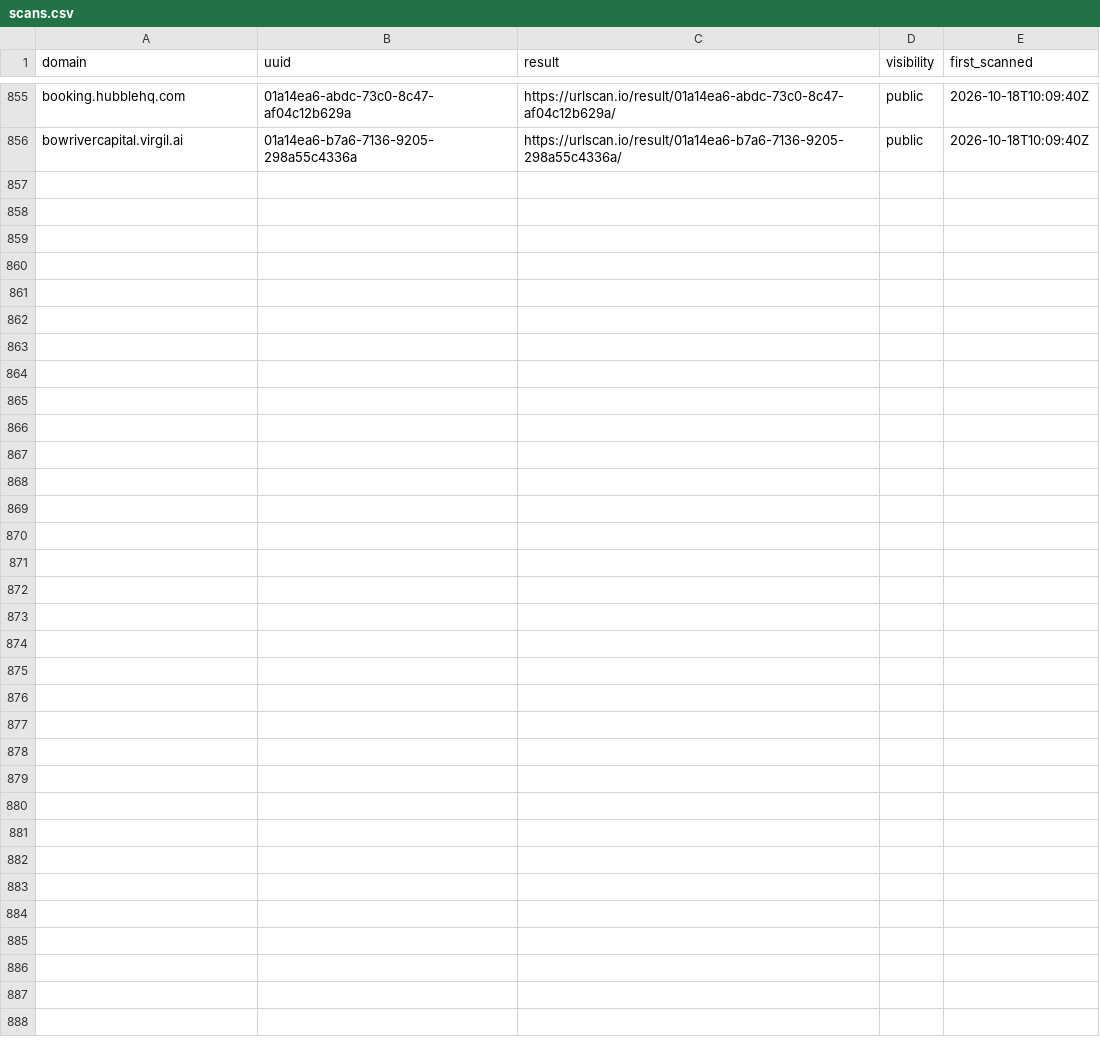
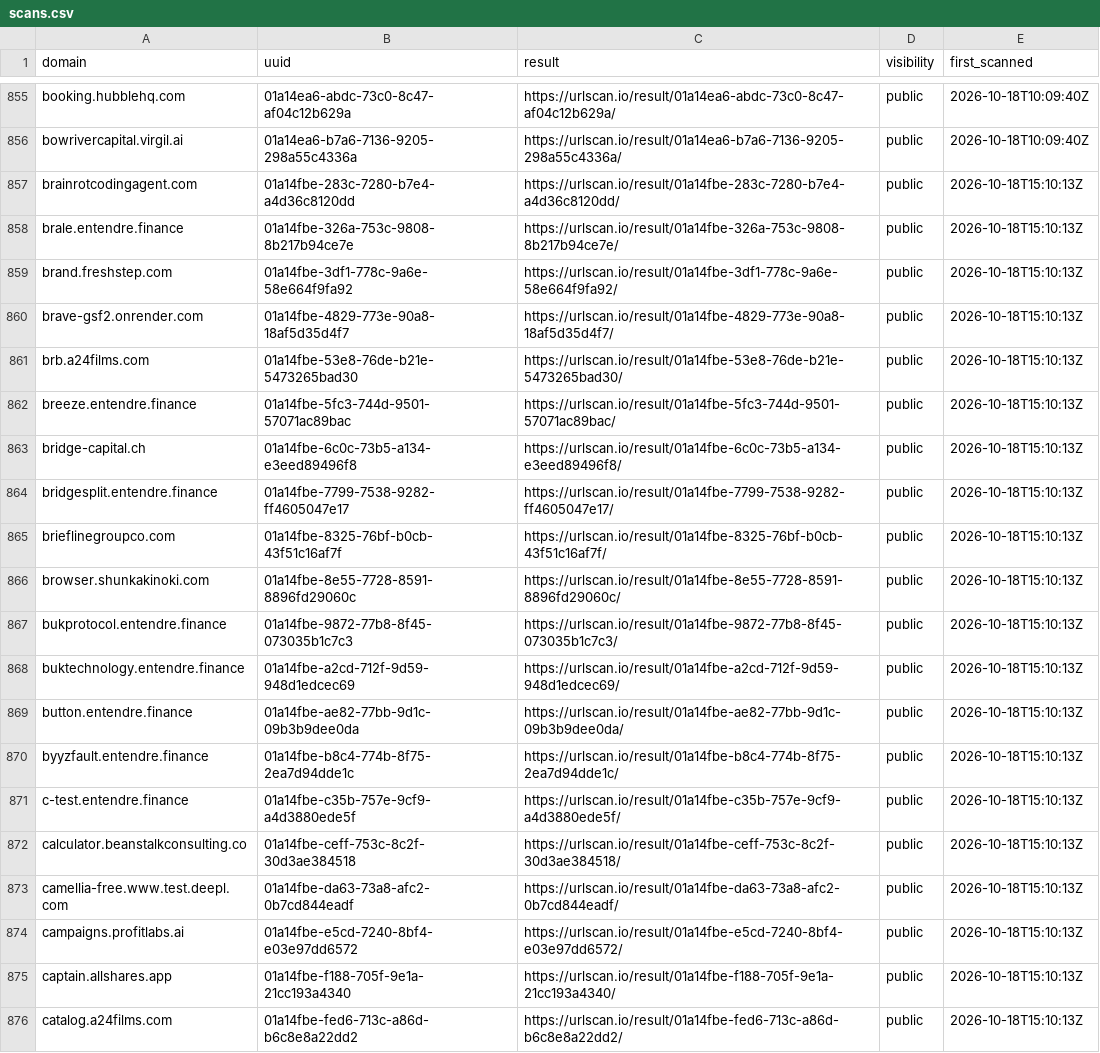
Before and after one commit to malek-alhu/marketplace-phaas-tracker, a CSV file: monitor/scans.csv, drawn as a sheet; only a part is shown, gaps mark what is left out.

```diff
--- a/monitor/scans.csv
+++ b/monitor/scans.csv
@@ -856 +856,21 @@ booking.hubblehq.com,01a14ea6-abdc-73c0-8c47-af04c12b629a,https://urlscan.io/res
 bowrivercapital.virgil.ai,01a14ea6-b7a6-7136-9205-298a55c4336a,https://urlscan.io/result/01a14ea6-b7a6-7136-9205-298a55c4336a/,public,2026-10-18T10:09:40Z
+brainrotcodingagent.com,01a14fbe-283c-7280-b7e4-a4d36c8120dd,https://urlscan.io/result/01a14fbe-283c-7280-b7e4-a4d36c8120dd/,public,2026-10-18T15:10:13Z
+brale.entendre.finance,01a14fbe-326a-753c-9808-8b217b94ce7e,https://urlscan.io/result/01a14fbe-326a-753c-9808-8b217b94ce7e/,public,2026-10-18T15:10:13Z
+brand.freshstep.com,01a14fbe-3df1-778c-9a6e-58e664f9fa92,https://urlscan.io/result/01a14fbe-3df1-778c-9a6e-58e664f9fa92/,public,2026-10-18T15:10:13Z
+brave-gsf2.onrender.com,01a14fbe-4829-773e-90a8-18af5d35d4f7,https://urlscan.io/result/01a14fbe-4829-773e-90a8-18af5d35d4f7/,public,2026-10-18T15:10:13Z
+brb.a24films.com,01a14fbe-53e8-76de-b21e-5473265bad30,https://urlscan.io/result/01a14fbe-53e8-76de-b21e-5473265bad30/,public,2026-10-18T15:10:13Z
+breeze.entendre.finance,01a14fbe-5fc3-744d-9501-57071ac89bac,https://urlscan.io/result/01a14fbe-5fc3-744d-9501-57071ac89bac/,public,2026-10-18T15:10:13Z
+bridge-capital.ch,01a14fbe-6c0c-73b5-a134-e3eed89496f8,https://urlscan.io/result/01a14fbe-6c0c-73b5-a134-e3eed89496f8/,public,2026-10-18T15:10:13Z
+bridgesplit.entendre.finance,01a14fbe-7799-7538-9282-ff4605047e17,https://urlscan.io/result/01a14fbe-7799-7538-9282-ff4605047e17/,public,2026-10-18T15:10:13Z
+brieflinegroupco.com,01a14fbe-8325-76bf-b0cb-43f51c16af7f,https://urlscan.io/result/01a14fbe-8325-76bf-b0cb-43f51c16af7f/,public,2026-10-18T15:10:13Z
+browser.shunkakinoki.com,01a14fbe-8e55-7728-8591-8896fd29060c,https://urlscan.io/result/01a14fbe-8e55-7728-8591-8896fd29060c/,public,2026-10-18T15:10:13Z
+bukprotocol.entendre.finance,01a14fbe-9872-77b8-8f45-073035b1c7c3,https://urlscan.io/result/01a14fbe-9872-77b8-8f45-073035b1c7c3/,public,2026-10-18T15:10:13Z
+buktechnology.entendre.finance,01a14fbe-a2cd-712f-9d59-948d1edcec69,https://urlscan.io/result/01a14fbe-a2cd-712f-9d59-948d1edcec69/,public,2026-10-18T15:10:13Z
+button.entendre.finance,01a14fbe-ae82-77bb-9d1c-09b3b9dee0da,https://urlscan.io/result/01a14fbe-ae82-77bb-9d1c-09b3b9dee0da/,public,2026-10-18T15:10:13Z
+byyzfault.entendre.finance,01a14fbe-b8c4-774b-8f75-2ea7d94dde1c,https://urlscan.io/result/01a14fbe-b8c4-774b-8f75-2ea7d94dde1c/,public,2026-10-18T15:10:13Z
+c-test.entendre.finance,01a14fbe-c35b-757e-9cf9-a4d3880ede5f,https://urlscan.io/result/01a14fbe-c35b-757e-9cf9-a4d3880ede5f/,public,2026-10-18T15:10:13Z
+calculator.beanstalkconsulting.co,01a14fbe-ceff-753c-8c2f-30d3ae384518,https://urlscan.io/result/01a14fbe-ceff-753c-8c2f-30d3ae384518/,public,2026-10-18T15:10:13Z
+camellia-free.www.test.deepl.com,01a14fbe-da63-73a8-afc2-0b7cd844eadf,https://urlscan.io/result/01a14fbe-da63-73a8-afc2-0b7cd844eadf/,public,2026-10-18T15:10:13Z
+campaigns.profitlabs.ai,01a14fbe-e5cd-7240-8bf4-e03e97dd6572,https://urlscan.io/result/01a14fbe-e5cd-7240-8bf4-e03e97dd6572/,public,2026-10-18T15:10:13Z
+captain.allshares.app,01a14fbe-f188-705f-9e1a-21cc193a4340,https://urlscan.io/result/01a14fbe-f188-705f-9e1a-21cc193a4340/,public,2026-10-18T15:10:13Z
+catalog.a24films.com,01a14fbe-fed6-713c-a86d-b6c8e8a22dd2,https://urlscan.io/result/01a14fbe-fed6-713c-a86d-b6c8e8a22dd2/,public,2026-10-18T15:10:13Z
```
Also changed, not shown: monitor/state/ct_pending.tsv, monitor/state/tracked_hosts.tsv, 9 other files.
